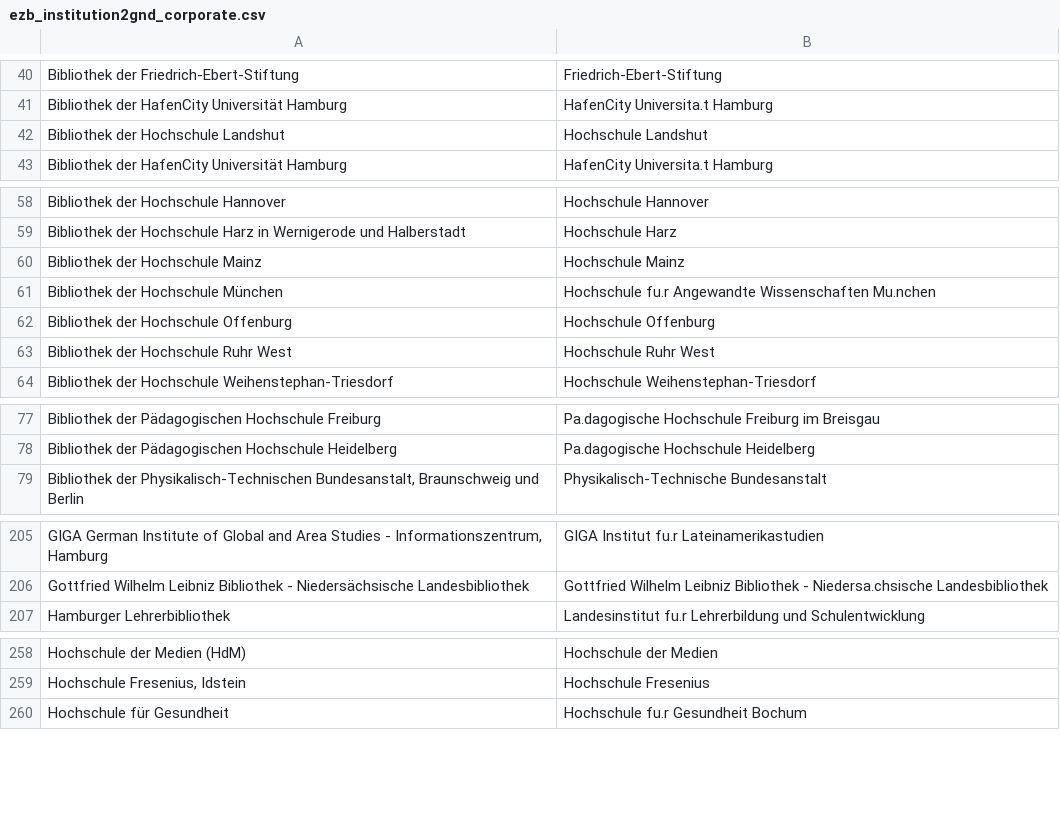
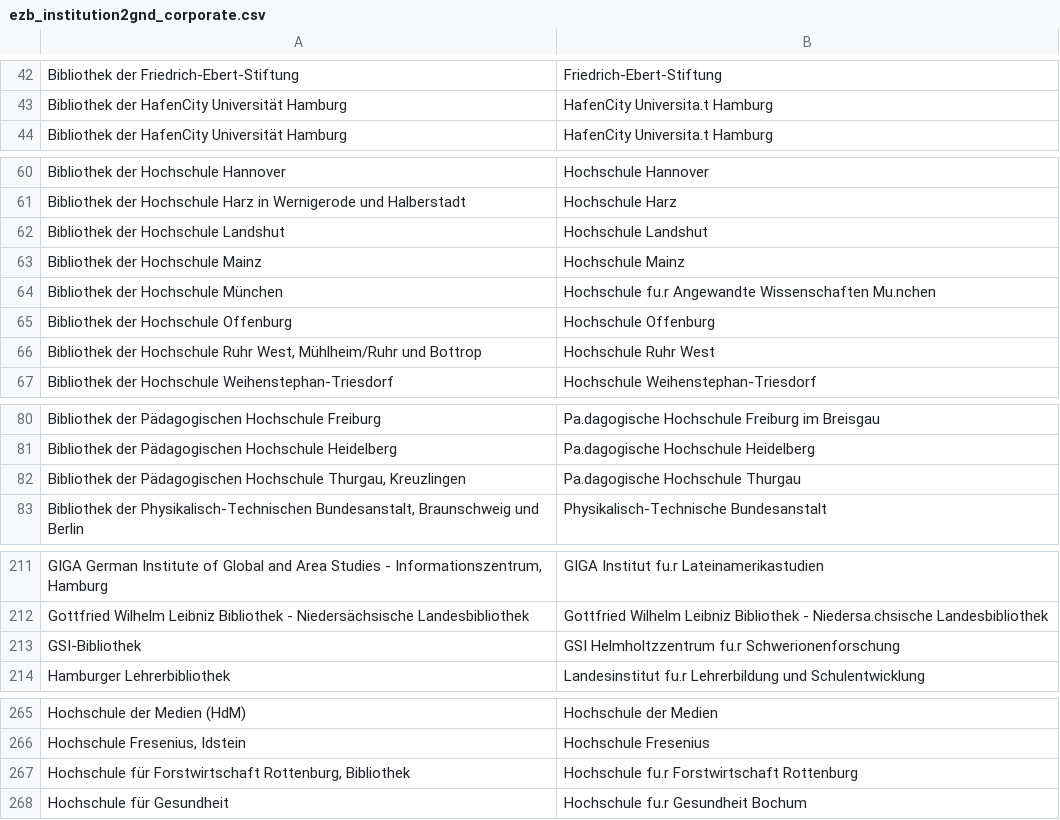
Before and after one commit to JiscPER/jper, a CSV file: service/scripts/ezb_institution2gnd_corporate.csv, drawn as a sheet; only a part is shown, gaps mark what is left out; the diff covers the shown part only.

```diff
--- a/service/scripts/ezb_institution2gnd_corporate.csv
+++ b/service/scripts/ezb_institution2gnd_corporate.csv
@@ -41,3 +43,2 @@ Bibliothek der Friedrich-Ebert-Stiftung	Friedrich-Ebert-Stiftung
 Bibliothek der HafenCity Universität Hamburg	HafenCity Universita.t Hamburg
-Bibliothek der Hochschule Landshut	Hochschule Landshut
 Bibliothek der HafenCity Universität Hamburg	HafenCity Universita.t Hamburg
@@ -59,2 +61,3 @@ Bibliothek der Hochschule Hannover	Hochschule Hannover
 Bibliothek der Hochschule Harz in Wernigerode und Halberstadt	Hochschule Harz
+Bibliothek der Hochschule Landshut	Hochschule Landshut
 Bibliothek der Hochschule Mainz	Hochschule Mainz
@@ -62,3 +65,3 @@ Bibliothek der Hochschule München	Hochschule fu.r Angewandte Wissenschaften Mu.
 Bibliothek der Hochschule Offenburg	Hochschule Offenburg
-Bibliothek der Hochschule Ruhr West	Hochschule Ruhr West
+Bibliothek der Hochschule Ruhr West, Mühlheim/Ruhr und Bottrop	Hochschule Ruhr West
 Bibliothek der Hochschule Weihenstephan-Triesdorf	Hochschule Weihenstephan-Triesdorf
@@ -78,2 +81,3 @@ Bibliothek der Pädagogischen Hochschule Freiburg	Pa.dagogische Hochschule Freib
 Bibliothek der Pädagogischen Hochschule Heidelberg	Pa.dagogische Hochschule Heidelberg
+Bibliothek der Pädagogischen Hochschule Thurgau, Kreuzlingen	Pa.dagogische Hochschule Thurgau
 Bibliothek der Physikalisch-Technischen Bundesanstalt, Braunschweig und Berlin	Physikalisch-Technische Bundesanstalt
@@ -206,2 +212,3 @@ GIGA German Institute of Global and Area Studies - Informationszentrum, Hamburg
 Gottfried Wilhelm Leibniz Bibliothek - Niedersächsische Landesbibliothek	Gottfried Wilhelm Leibniz Bibliothek - Niedersa.chsische Landesbibliothek
+GSI-Bibliothek	GSI Helmholtzzentrum fu.r Schwerionenforschung
 Hamburger Lehrerbibliothek	Landesinstitut fu.r Lehrerbildung und Schulentwicklung
@@ -259,2 +266,3 @@ Hochschule der Medien (HdM)	Hochschule der Medien
 Hochschule Fresenius, Idstein	Hochschule Fresenius
+Hochschule für Forstwirtschaft Rottenburg, Bibliothek	Hochschule fu.r Forstwirtschaft Rottenburg
 Hochschule für Gesundheit	Hochschule fu.r Gesundheit Bochum
```
Also changed, not shown: 6 added rows and 6 edited cells elsewhere in this file, service/scripts/OA_stdaccounts-ErweiterterTest2019QII.csv.
